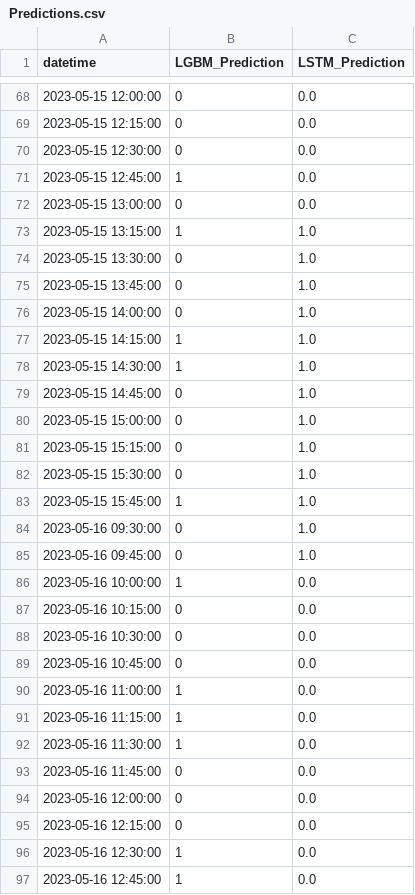
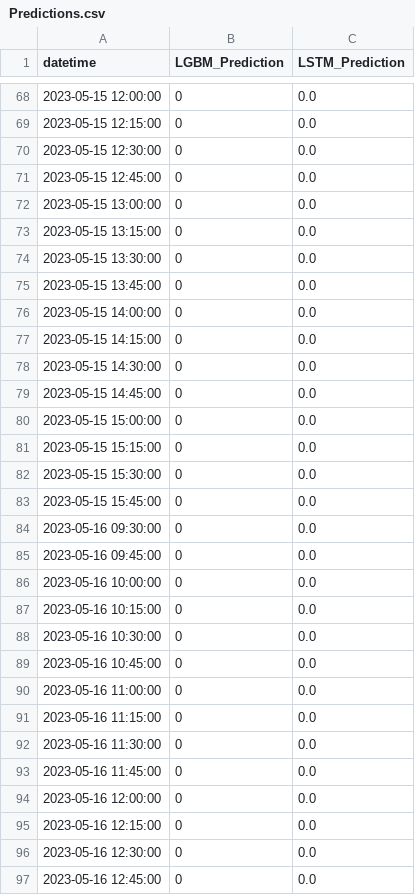
Before and after one commit to shell1610/Predictions, a CSV file: Predictions.csv, drawn as a sheet; only a part is shown, gaps mark what is left out; the diff covers the shown part only.

Commit message:
Update predictions file

```diff
--- a/Predictions.csv
+++ b/Predictions.csv
@@ -70,18 +70,18 @@ datetime,LGBM_Prediction,LSTM_Prediction
 2023-05-15 12:30:00,0,0.0
-2023-05-15 12:45:00,1,0.0
+2023-05-15 12:45:00,0,0.0
 2023-05-15 13:00:00,0,0.0
-2023-05-15 13:15:00,1,1.0
-2023-05-15 13:30:00,0,1.0
-2023-05-15 13:45:00,0,1.0
-2023-05-15 14:00:00,0,1.0
-2023-05-15 14:15:00,1,1.0
-2023-05-15 14:30:00,1,1.0
-2023-05-15 14:45:00,0,1.0
-2023-05-15 15:00:00,0,1.0
-2023-05-15 15:15:00,0,1.0
-2023-05-15 15:30:00,0,1.0
-2023-05-15 15:45:00,1,1.0
-2023-05-16 09:30:00,0,1.0
-2023-05-16 09:45:00,0,1.0
-2023-05-16 10:00:00,1,0.0
+2023-05-15 13:15:00,0,0.0
+2023-05-15 13:30:00,0,0.0
+2023-05-15 13:45:00,0,0.0
+2023-05-15 14:00:00,0,0.0
+2023-05-15 14:15:00,0,0.0
+2023-05-15 14:30:00,0,0.0
+2023-05-15 14:45:00,0,0.0
+2023-05-15 15:00:00,0,0.0
+2023-05-15 15:15:00,0,0.0
+2023-05-15 15:30:00,0,0.0
+2023-05-15 15:45:00,0,0.0
+2023-05-16 09:30:00,0,0.0
+2023-05-16 09:45:00,0,0.0
+2023-05-16 10:00:00,0,0.0
 2023-05-16 10:15:00,0,0.0
@@ -89,5 +89,5 @@ datetime,LGBM_Prediction,LSTM_Prediction
 2023-05-16 10:45:00,0,0.0
-2023-05-16 11:00:00,1,0.0
-2023-05-16 11:15:00,1,0.0
-2023-05-16 11:30:00,1,0.0
+2023-05-16 11:00:00,0,0.0
+2023-05-16 11:15:00,0,0.0
+2023-05-16 11:30:00,0,0.0
 2023-05-16 11:45:00,0,0.0
@@ -95,3 +95,3 @@ datetime,LGBM_Prediction,LSTM_Prediction
 2023-05-16 12:15:00,0,0.0
-2023-05-16 12:30:00,1,0.0
-2023-05-16 12:45:00,1,0.0
+2023-05-16 12:30:00,0,0.0
+2023-05-16 12:45:00,0,0.0
```
Also changed, not shown: 73 edited cells elsewhere in this file.
